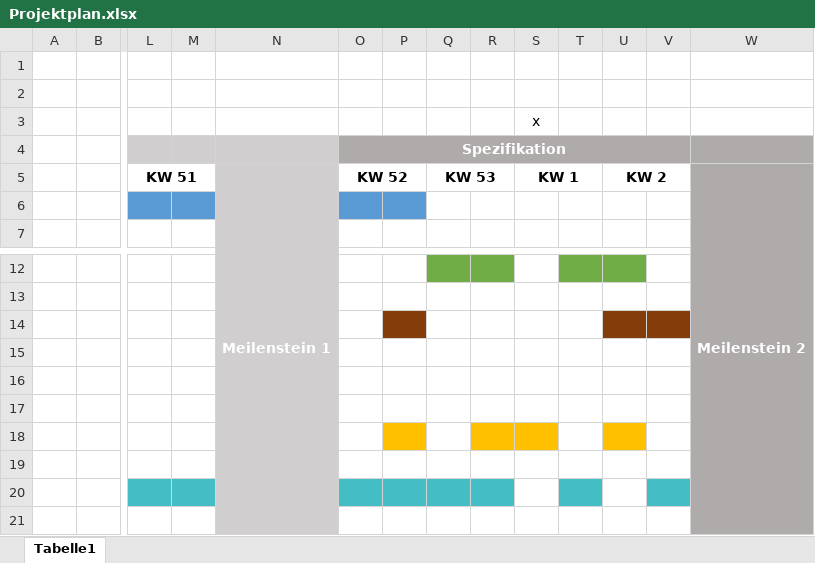
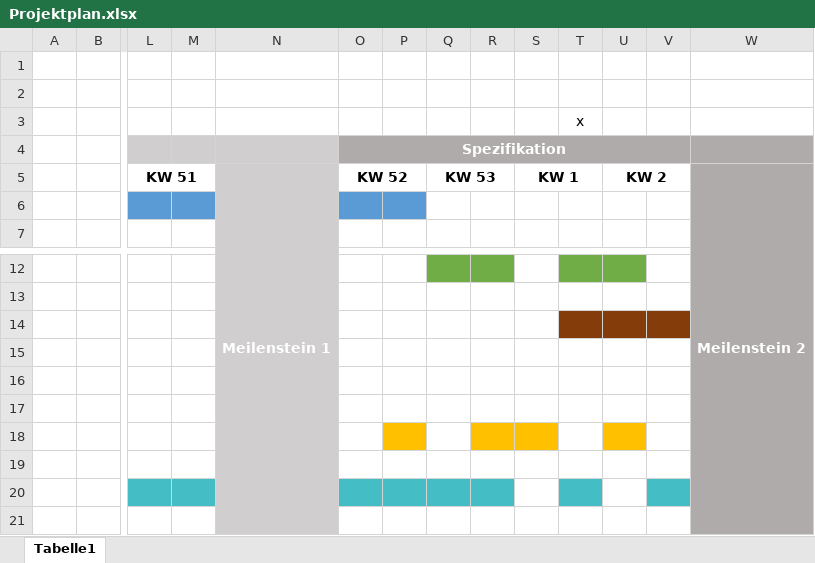
Before and after one commit to larsanderegg/Projektverwaltung, an Excel workbook: doc/Projektplan.xlsx, sheet Tabelle1, drawn as a sheet; only a part is shown, gaps mark what is left out; values as stored, in another font and other column widths than the file's, no borders; removed rows and columns are numbered as before the commit, all else as after; rows hold the shown columns only; the diff names each change by its address in the sheet, - before the commit and + after, or states it on an @@ line.

```diff
--- a/doc/Projektplan.xlsx (sheet Tabelle1)
+++ b/doc/Projektplan.xlsx (sheet Tabelle1)
-row 3:  |  |  |  |  |  |  |  |  | x
+row 3:  |  |  |  |  |  |  |  |  |  | x
-P14 fill: #843C0B
+P14 fill: none
-T14 fill: none
+T14 fill: #843C0B
```
Also changed, not shown: 2 other files.
